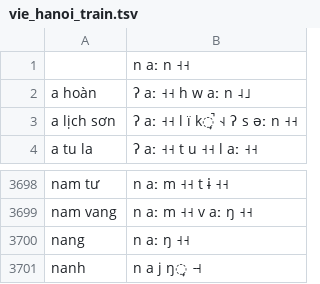
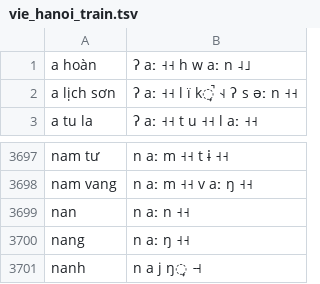
Before and after one commit to sigmorphon/2021-task1, a TSV file: data/medium/vie_hanoi_train.tsv, drawn as a sheet; only a part is shown, gaps mark what is left out.

Commit message:
Fixes "nan" issues.
Closes #2.

```diff
--- a/data/medium/vie_hanoi_train.tsv
+++ b/data/medium/vie_hanoi_train.tsv
@@ -1,2 +1 @@
-	n aː n ˧˧
 a hoàn	ʔ aː ˧˧ h w aː n ˨˩
@@ -3699,2 +3698,3 @@ nam tư	n aː m ˧˧ t ɨ ˧˧
 nam vang	n aː m ˧˧ v aː ŋ ˧˧
+nan	n aː n ˧˧
 nang	n aː ŋ ˧˧
```
